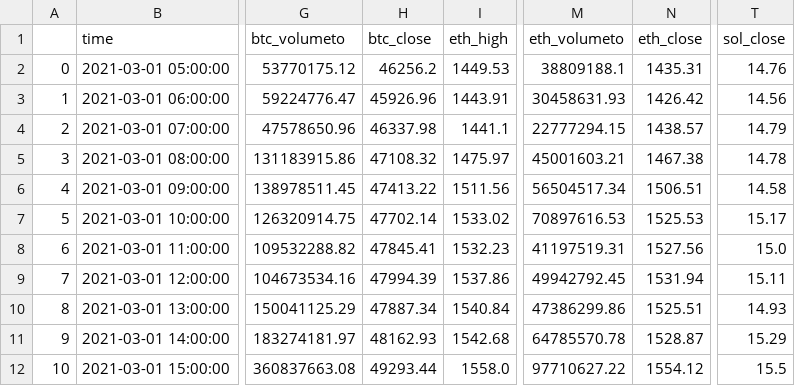
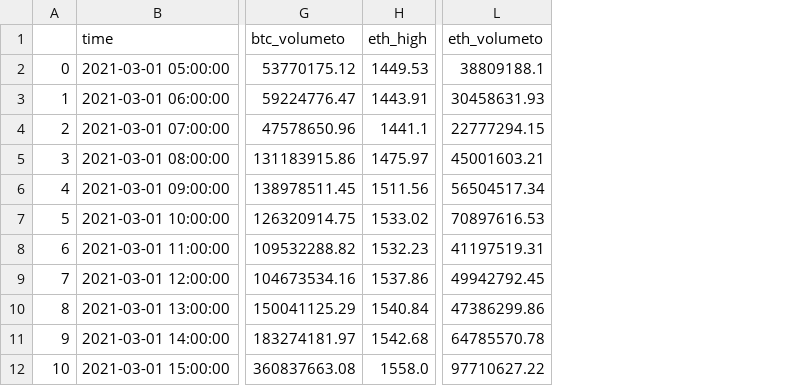
Before and after one commit to jackie-jia/cs1951a-final-project, a CSV file: data_deliverable/data/sample/proper_coin_sample.csv, drawn as a sheet; only a part is shown, gaps mark what is left out; the diff names each change by its address in the sheet, - before the commit and + after, or states it on an @@ line.

```diff
--- a/data_deliverable/data/sample/proper_coin_sample.csv
+++ b/data_deliverable/data/sample/proper_coin_sample.csv
-column H (btc_close), rows 2-12: 46256.2 | 45926.96 | 46337.98 | 47108.32 | 47413.22 | 47702.14 | 47845.41 | 47994.39 | 47887.34 | 48162.93 | 49293.44
-column N (eth_close), rows 2-12: 1435.31 | 1426.42 | 1438.57 | 1467.38 | 1506.51 | 1525.53 | 1527.56 | 1531.94 | 1525.51 | 1528.87 | 1554.12
-column T (sol_close), rows 2-12: 14.76 | 14.56 | 14.79 | 14.78 | 14.58 | 15.17 | 15.0 | 15.11 | 14.93 | 15.29 | 15.5
```
Also changed, not shown: 5 other files.
